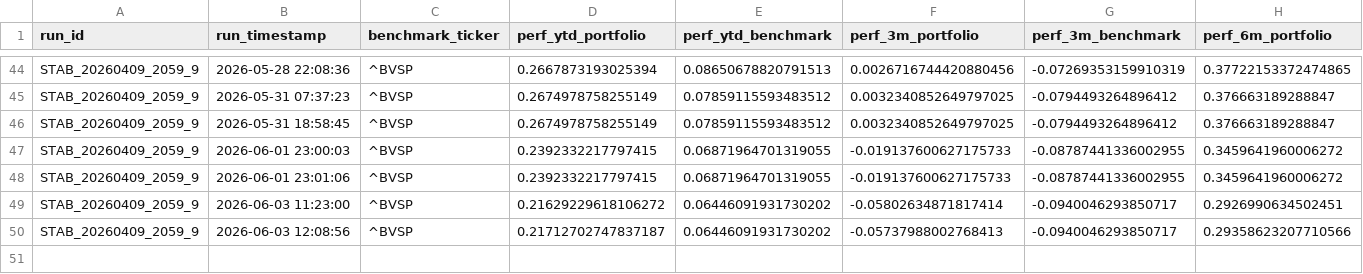
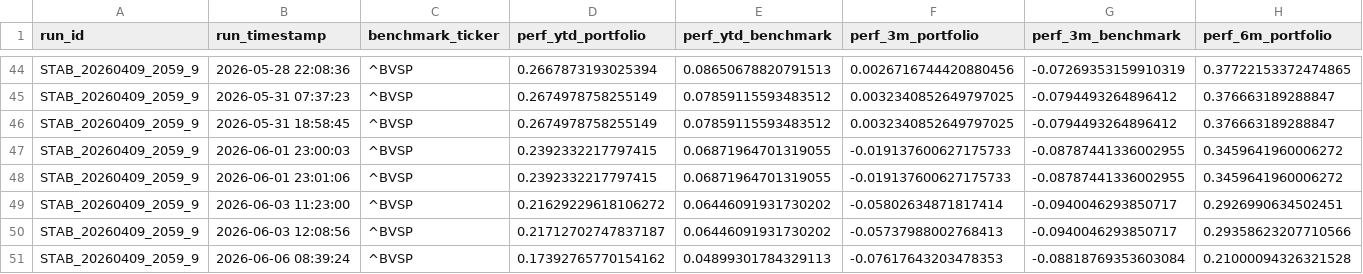
Before and after one commit to gabrielcamposic/PortfolioESG, a CSV file: data/Results/performance_windows_history.csv, drawn as a sheet; only a part is shown, gaps mark what is left out; rows hold the shown columns only; the diff names each change by its address in the sheet, - before the commit and + after, or states it on an @@ line.

```diff
--- a/data/Results/performance_windows_history.csv
+++ b/data/Results/performance_windows_history.csv
+row 51: STAB_20260409_2059_9 | 2026-06-06 08:39:24 | ^BVSP | 0.17392765770154162 | 0.04899301784329113 | -0.07617643203478353 | -0.08818769353603084 | 0.21000094326321528
```
Also changed, not shown: data/Results/asset_attribution_history.csv, data/Results/ga_fitness_noise_db.csv, 24 other files.
